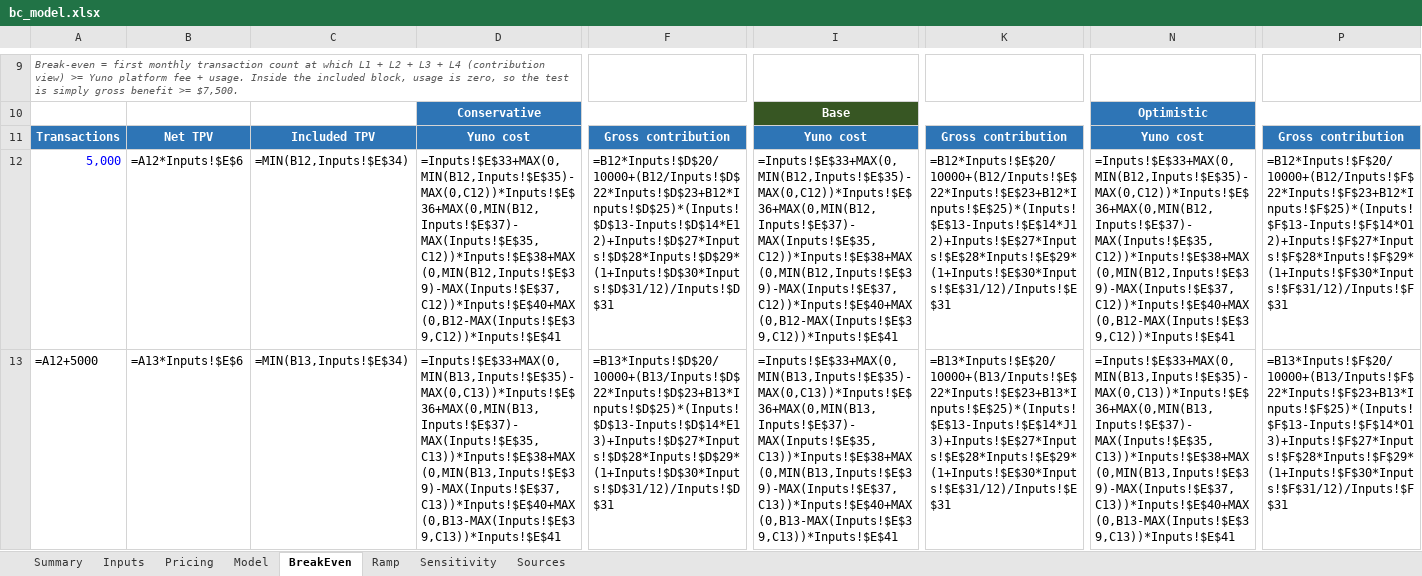
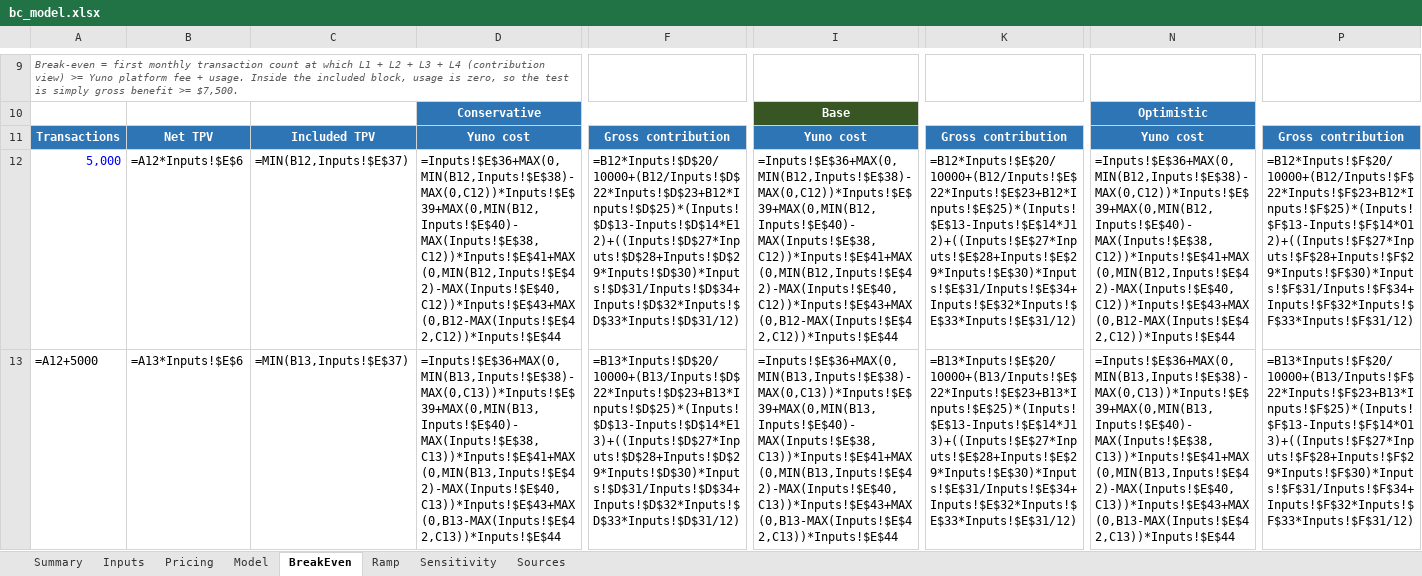
Before and after one commit to germantatism/German-GTM-Coding, an Excel workbook: Deals/Carry1st/build/model/bc_model.xlsx, sheet BreakEven, drawn as a sheet; only a part is shown, gaps mark what is left out; values as stored, in another font and other column widths than the file's, no borders; formulas without a stored value are shown as written; the diff covers the shown part only; the diff names each change by its address in the sheet, - before the commit and + after, or states it on an @@ line.

```diff
--- a/Deals/Carry1st/build/model/bc_model.xlsx (sheet BreakEven)
+++ b/Deals/Carry1st/build/model/bc_model.xlsx (sheet BreakEven)
-C12: =MIN(B12,Inputs!$E$34)
+C12: =MIN(B12,Inputs!$E$37)
-D12: =Inputs!$E$33+MAX(0,MIN(B12,Inputs!$E$35)-MAX(0,C12))*Inputs!$E$36+MAX(0,MIN(B12,Inputs!$E$37)-MAX(Inputs!$E$35,C12))*Inputs!$E$38+MAX(0,MIN(B12,Inputs!$E$39)-MAX(Inputs!$E$37,C12))*Inputs!$E$40+MAX(0,B12-MAX(Inputs!$E$39,C12))*Inputs!$E$41
+D12: =Inputs!$E$36+MAX(0,MIN(B12,Inputs!$E$38)-MAX(0,C12))*Inputs!$E$39+MAX(0,MIN(B12,Inputs!$E$40)-MAX(Inputs!$E$38,C12))*Inputs!$E$41+MAX(0,MIN(B12,Inputs!$E$42)-MAX(Inputs!$E$40,C12))*Inputs!$E$43+MAX(0,B12-MAX(Inputs!$E$42,C12))*Inputs!$E$44
-F12: =B12*Inputs!$D$20/10000+(B12/Inputs!$D$22*Inputs!$D$23+B12*Inputs!$D$25)*(Inputs!$D$13-Inputs!$D$14*E12)+Inputs!$D$27*Inputs!$D$28*Inputs!$D$29*(1+Inputs!$D$30*Inputs!$D$31/12)/Inputs!$D$31
+F12: =B12*Inputs!$D$20/10000+(B12/Inputs!$D$22*Inputs!$D$23+B12*Inputs!$D$25)*(Inputs!$D$13-Inputs!$D$14*E12)+((Inputs!$D$27*Inputs!$D$28+Inputs!$D$29*Inputs!$D$30)*Inputs!$D$31/Inputs!$D$34+Inputs!$D$32*Inputs!$D$33*Inputs!$D$31/12)
-I12: =Inputs!$E$33+MAX(0,MIN(B12,Inputs!$E$35)-MAX(0,C12))*Inputs!$E$36+MAX(0,MIN(B12,Inputs!$E$37)-MAX(Inputs!$E$35,C12))*Inputs!$E$38+MAX(0,MIN(B12,Inputs!$E$39)-MAX(Inputs!$E$37,C12))*Inputs!$E$40+MAX(0,B12-MAX(Inputs!$E$39,C12))*Inputs!$E$41
+I12: =Inputs!$E$36+MAX(0,MIN(B12,Inputs!$E$38)-MAX(0,C12))*Inputs!$E$39+MAX(0,MIN(B12,Inputs!$E$40)-MAX(Inputs!$E$38,C12))*Inputs!$E$41+MAX(0,MIN(B12,Inputs!$E$42)-MAX(Inputs!$E$40,C12))*Inputs!$E$43+MAX(0,B12-MAX(Inputs!$E$42,C12))*Inputs!$E$44
-K12: =B12*Inputs!$E$20/10000+(B12/Inputs!$E$22*Inputs!$E$23+B12*Inputs!$E$25)*(Inputs!$E$13-Inputs!$E$14*J12)+Inputs!$E$27*Inputs!$E$28*Inputs!$E$29*(1+Inputs!$E$30*Inputs!$E$31/12)/Inputs!$E$31
+K12: =B12*Inputs!$E$20/10000+(B12/Inputs!$E$22*Inputs!$E$23+B12*Inputs!$E$25)*(Inputs!$E$13-Inputs!$E$14*J12)+((Inputs!$E$27*Inputs!$E$28+Inputs!$E$29*Inputs!$E$30)*Inputs!$E$31/Inputs!$E$34+Inputs!$E$32*Inputs!$E$33*Inputs!$E$31/12)
-N12: =Inputs!$E$33+MAX(0,MIN(B12,Inputs!$E$35)-MAX(0,C12))*Inputs!$E$36+MAX(0,MIN(B12,Inputs!$E$37)-MAX(Inputs!$E$35,C12))*Inputs!$E$38+MAX(0,MIN(B12,Inputs!$E$39)-MAX(Inputs!$E$37,C12))*Inputs!$E$40+MAX(0,B12-MAX(Inputs!$E$39,C12))*Inputs!$E$41
+N12: =Inputs!$E$36+MAX(0,MIN(B12,Inputs!$E$38)-MAX(0,C12))*Inputs!$E$39+MAX(0,MIN(B12,Inputs!$E$40)-MAX(Inputs!$E$38,C12))*Inputs!$E$41+MAX(0,MIN(B12,Inputs!$E$42)-MAX(Inputs!$E$40,C12))*Inputs!$E$43+MAX(0,B12-MAX(Inputs!$E$42,C12))*Inputs!$E$44
-P12: =B12*Inputs!$F$20/10000+(B12/Inputs!$F$22*Inputs!$F$23+B12*Inputs!$F$25)*(Inputs!$F$13-Inputs!$F$14*O12)+Inputs!$F$27*Inputs!$F$28*Inputs!$F$29*(1+Inputs!$F$30*Inputs!$F$31/12)/Inputs!$F$31
+P12: =B12*Inputs!$F$20/10000+(B12/Inputs!$F$22*Inputs!$F$23+B12*Inputs!$F$25)*(Inputs!$F$13-Inputs!$F$14*O12)+((Inputs!$F$27*Inputs!$F$28+Inputs!$F$29*Inputs!$F$30)*Inputs!$F$31/Inputs!$F$34+Inputs!$F$32*Inputs!$F$33*Inputs!$F$31/12)
-C13: =MIN(B13,Inputs!$E$34)
+C13: =MIN(B13,Inputs!$E$37)
-D13: =Inputs!$E$33+MAX(0,MIN(B13,Inputs!$E$35)-MAX(0,C13))*Inputs!$E$36+MAX(0,MIN(B13,Inputs!$E$37)-MAX(Inputs!$E$35,C13))*Inputs!$E$38+MAX(0,MIN(B13,Inputs!$E$39)-MAX(Inputs!$E$37,C13))*Inputs!$E$40+MAX(0,B13-MAX(Inputs!$E$39,C13))*Inputs!$E$41
+D13: =Inputs!$E$36+MAX(0,MIN(B13,Inputs!$E$38)-MAX(0,C13))*Inputs!$E$39+MAX(0,MIN(B13,Inputs!$E$40)-MAX(Inputs!$E$38,C13))*Inputs!$E$41+MAX(0,MIN(B13,Inputs!$E$42)-MAX(Inputs!$E$40,C13))*Inputs!$E$43+MAX(0,B13-MAX(Inputs!$E$42,C13))*Inputs!$E$44
-F13: =B13*Inputs!$D$20/10000+(B13/Inputs!$D$22*Inputs!$D$23+B13*Inputs!$D$25)*(Inputs!$D$13-Inputs!$D$14*E13)+Inputs!$D$27*Inputs!$D$28*Inputs!$D$29*(1+Inputs!$D$30*Inputs!$D$31/12)/Inputs!$D$31
+F13: =B13*Inputs!$D$20/10000+(B13/Inputs!$D$22*Inputs!$D$23+B13*Inputs!$D$25)*(Inputs!$D$13-Inputs!$D$14*E13)+((Inputs!$D$27*Inputs!$D$28+Inputs!$D$29*Inputs!$D$30)*Inputs!$D$31/Inputs!$D$34+Inputs!$D$32*Inputs!$D$33*Inputs!$D$31/12)
-I13: =Inputs!$E$33+MAX(0,MIN(B13,Inputs!$E$35)-MAX(0,C13))*Inputs!$E$36+MAX(0,MIN(B13,Inputs!$E$37)-MAX(Inputs!$E$35,C13))*Inputs!$E$38+MAX(0,MIN(B13,Inputs!$E$39)-MAX(Inputs!$E$37,C13))*Inputs!$E$40+MAX(0,B13-MAX(Inputs!$E$39,C13))*Inputs!$E$41
+I13: =Inputs!$E$36+MAX(0,MIN(B13,Inputs!$E$38)-MAX(0,C13))*Inputs!$E$39+MAX(0,MIN(B13,Inputs!$E$40)-MAX(Inputs!$E$38,C13))*Inputs!$E$41+MAX(0,MIN(B13,Inputs!$E$42)-MAX(Inputs!$E$40,C13))*Inputs!$E$43+MAX(0,B13-MAX(Inputs!$E$42,C13))*Inputs!$E$44
-K13: =B13*Inputs!$E$20/10000+(B13/Inputs!$E$22*Inputs!$E$23+B13*Inputs!$E$25)*(Inputs!$E$13-Inputs!$E$14*J13)+Inputs!$E$27*Inputs!$E$28*Inputs!$E$29*(1+Inputs!$E$30*Inputs!$E$31/12)/Inputs!$E$31
+K13: =B13*Inputs!$E$20/10000+(B13/Inputs!$E$22*Inputs!$E$23+B13*Inputs!$E$25)*(Inputs!$E$13-Inputs!$E$14*J13)+((Inputs!$E$27*Inputs!$E$28+Inputs!$E$29*Inputs!$E$30)*Inputs!$E$31/Inputs!$E$34+Inputs!$E$32*Inputs!$E$33*Inputs!$E$31/12)
-N13: =Inputs!$E$33+MAX(0,MIN(B13,Inputs!$E$35)-MAX(0,C13))*Inputs!$E$36+MAX(0,MIN(B13,Inputs!$E$37)-MAX(Inputs!$E$35,C13))*Inputs!$E$38+MAX(0,MIN(B13,Inputs!$E$39)-MAX(Inputs!$E$37,C13))*Inputs!$E$40+MAX(0,B13-MAX(Inputs!$E$39,C13))*Inputs!$E$41
+N13: =Inputs!$E$36+MAX(0,MIN(B13,Inputs!$E$38)-MAX(0,C13))*Inputs!$E$39+MAX(0,MIN(B13,Inputs!$E$40)-MAX(Inputs!$E$38,C13))*Inputs!$E$41+MAX(0,MIN(B13,Inputs!$E$42)-MAX(Inputs!$E$40,C13))*Inputs!$E$43+MAX(0,B13-MAX(Inputs!$E$42,C13))*Inputs!$E$44
-P13: =B13*Inputs!$F$20/10000+(B13/Inputs!$F$22*Inputs!$F$23+B13*Inputs!$F$25)*(Inputs!$F$13-Inputs!$F$14*O13)+Inputs!$F$27*Inputs!$F$28*Inputs!$F$29*(1+Inputs!$F$30*Inputs!$F$31/12)/Inputs!$F$31
+P13: =B13*Inputs!$F$20/10000+(B13/Inputs!$F$22*Inputs!$F$23+B13*Inputs!$F$25)*(Inputs!$F$13-Inputs!$F$14*O13)+((Inputs!$F$27*Inputs!$F$28+Inputs!$F$29*Inputs!$F$30)*Inputs!$F$31/Inputs!$F$34+Inputs!$F$32*Inputs!$F$33*Inputs!$F$31/12)
```
Also changed, not shown: 686 edited cells elsewhere in this sheet, sheet Ramp, sheet Model, sheet Pricing, sheet Inputs, sheet Sensitivity, sheet Summary, 1 more sheet, 18 other files.
